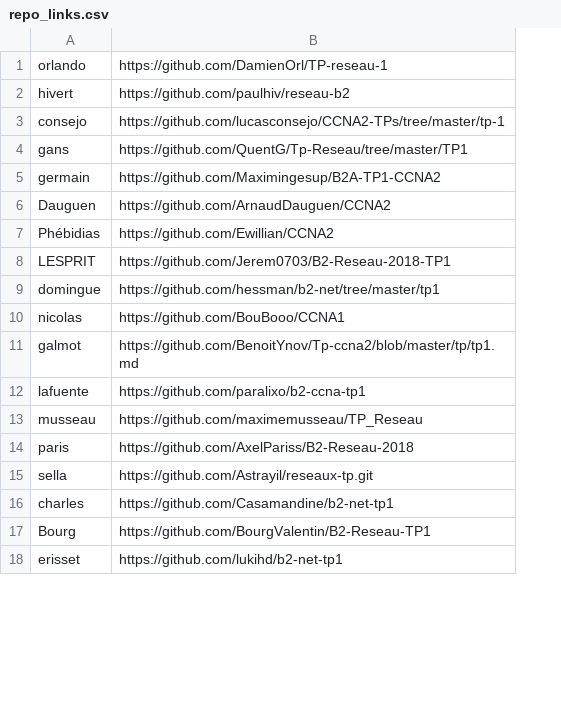
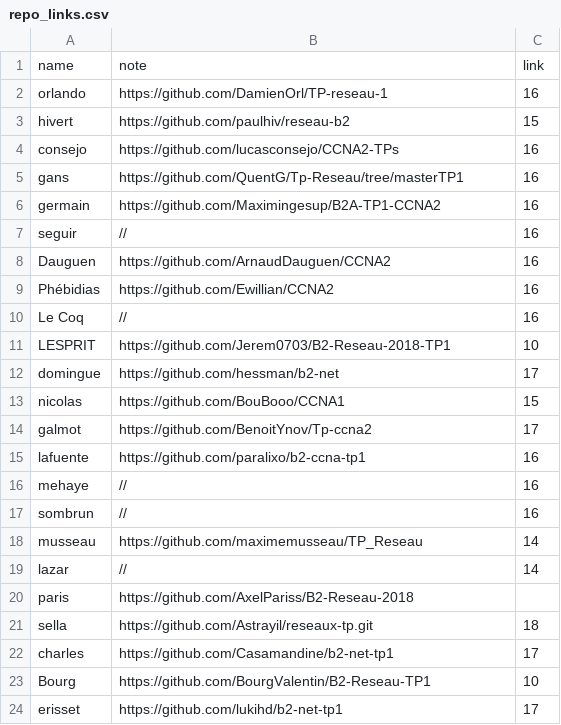
Before and after one commit to antoine33520/B2-Reseau-2018, a CSV file: tp/1/repo_links.csv, drawn as a sheet; only a part is shown; addresses are those after the commit; the diff covers the shown part only; the diff names each change by its address in the sheet, - before the commit and + after, or states it on an @@ line.

Commit message:
add notes

```diff
--- a/tp/1/repo_links.csv
+++ b/tp/1/repo_links.csv
+column C, rows 2-6: 16 | 15 | 16 | 16 | 16; rows 8-9: 16 | 16; rows 11-15: 10 | 17 | 15 | 17 | 16; row 18: 14; rows 21-24: 18 | 17 | 10 | 17
+row 1: name | note | link
-B4: https://github.com/lucasconsejo/CCNA2-TPs/tree/master/tp-1
+B4: https://github.com/lucasconsejo/CCNA2-TPs
-B5: https://github.com/QuentG/Tp-Reseau/tree/master/TP1
+B5: https://github.com/QuentG/Tp-Reseau/tree/masterTP1
+row 7: seguir | // | 16
+row 10: Le Coq | // | 16
-B12: https://github.com/hessman/b2-net/tree/master/tp1
+B12: https://github.com/hessman/b2-net
-B14: https://github.com/BenoitYnov/Tp-ccna2/blob/master/tp/tp1.md
+B14: https://github.com/BenoitYnov/Tp-ccna2
+row 16: mehaye | // | 16
+row 17: sombrun | // | 16
+row 19: lazar | // | 14
```
Also changed, not shown: 5 added rows, 4 removed rows and 1 edited cell elsewhere in this file.
